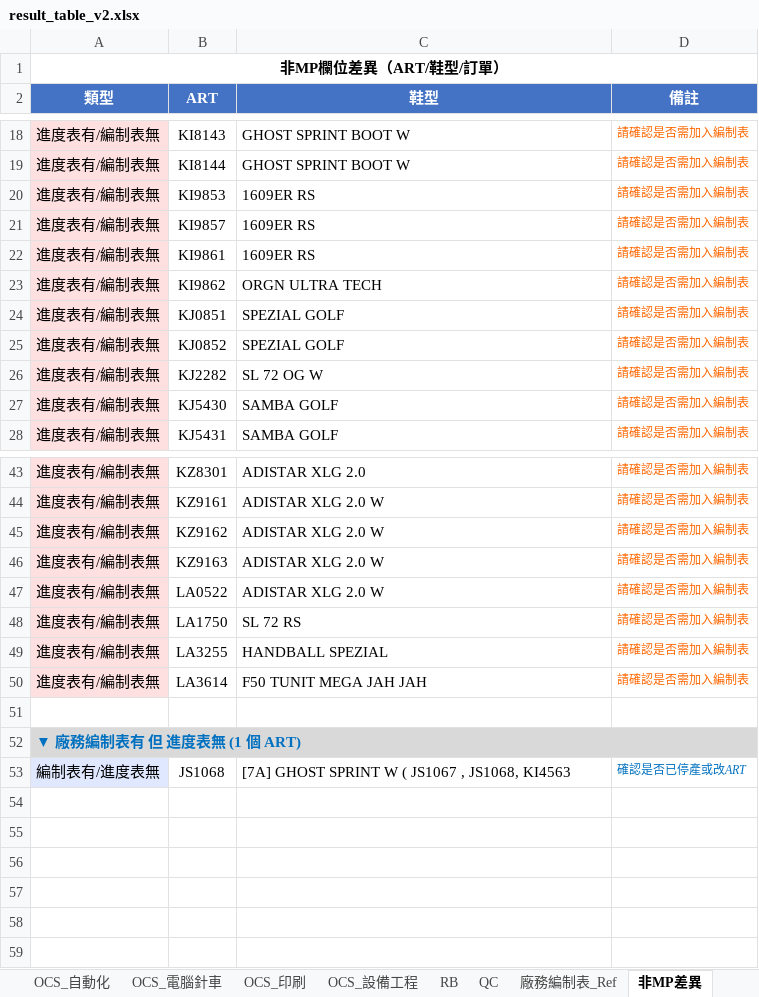
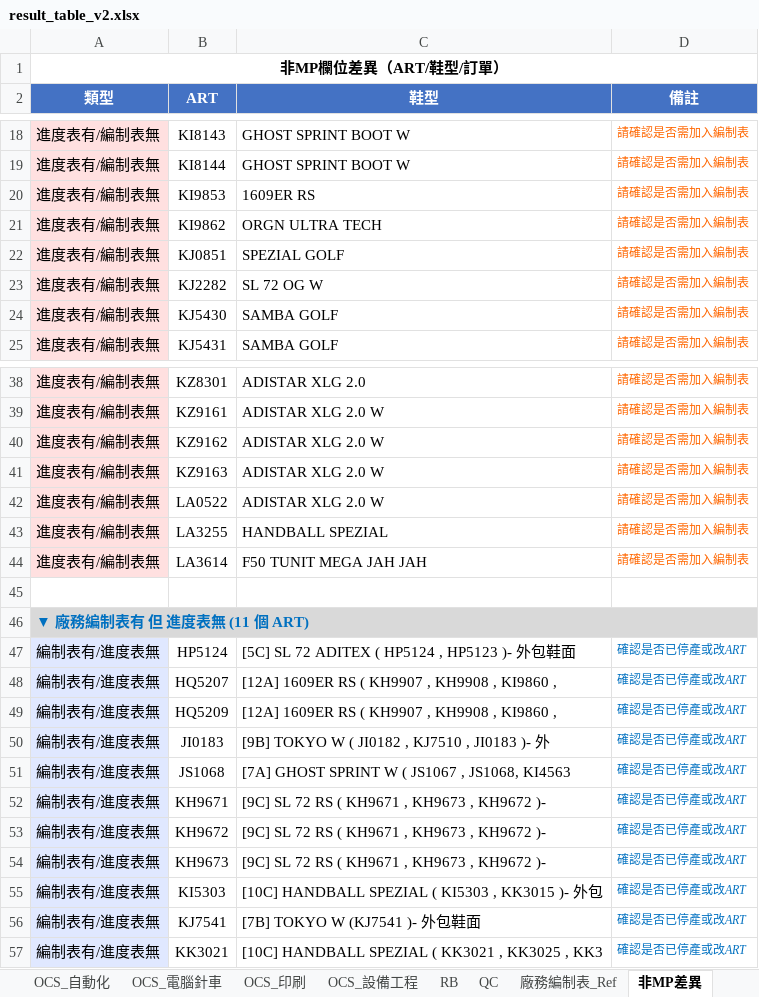
Before and after one commit to nethinetkimo01-afk/smartpn-atlas-core, an Excel workbook: flask_backend/test_output/result_table_v2.xlsx, sheet 非MP差異, drawn as a sheet; only a part is shown, gaps mark what is left out; values as stored, in another font and other column widths than the file's, no borders; removed rows and columns are numbered as before the commit, all else as after; the diff covers the shown part only; the diff names each change by its address in the sheet, - before the commit and + after, or states it on an @@ line.

```diff
--- a/flask_backend/test_output/result_table_v2.xlsx (sheet 非MP差異)
+++ b/flask_backend/test_output/result_table_v2.xlsx (sheet 非MP差異)
-row 21: 進度表有/編制表無 | KI9857 | 1609ER RS | 請確認是否需加入編制表
-row 22: 進度表有/編制表無 | KI9861 | 1609ER RS | 請確認是否需加入編制表
-row 25: 進度表有/編制表無 | KJ0852 | SPEZIAL GOLF | 請確認是否需加入編制表
-row 48: 進度表有/編制表無 | LA1750 | SL 72 RS | 請確認是否需加入編制表
-A46 (類型): ▼ 廠務編制表有 但 進度表無 (1 個 ART)
+A46 (類型): ▼ 廠務編制表有 但 進度表無 (11 個 ART)
+row 47: 編制表有/進度表無 | HP5124 | [5C] SL 72 ADITEX ( HP5124 , HP5123 )- 外包鞋面 | 確認是否已停產或改ART
+row 48: 編制表有/進度表無 | HQ5207 | [12A] 1609ER RS ( KH9907 , KH9908 , KI9860 , | 確認是否已停產或改ART
+row 49: 編制表有/進度表無 | HQ5209 | [12A] 1609ER RS ( KH9907 , KH9908 , KI9860 , | 確認是否已停產或改ART
+row 50: 編制表有/進度表無 | JI0183 | [9B] TOKYO W ( JI0182 , KJ7510 , JI0183 )- 外 | 確認是否已停產或改ART
+row 52: 編制表有/進度表無 | KH9671 | [9C] SL 72 RS ( KH9671 , KH9673 , KH9672 )- | 確認是否已停產或改ART
+row 53: 編制表有/進度表無 | KH9672 | [9C] SL 72 RS ( KH9671 , KH9673 , KH9672 )- | 確認是否已停產或改ART
+row 54: 編制表有/進度表無 | KH9673 | [9C] SL 72 RS ( KH9671 , KH9673 , KH9672 )- | 確認是否已停產或改ART
+row 55: 編制表有/進度表無 | KI5303 | [10C] HANDBALL SPEZIAL ( KI5303 , KK3015 )- 外包 | 確認是否已停產或改ART
+row 56: 編制表有/進度表無 | KJ7541 | [7B] TOKYO W (KJ7541 )- 外包鞋面 | 確認是否已停產或改ART
+row 57: 編制表有/進度表無 | KK3021 | [10C] HANDBALL SPEZIAL ( KK3021 , KK3025 , KK3 | 確認是否已停產或改ART
```
Also changed, not shown: 2 removed rows and 1 edited cell elsewhere in this sheet, sheet CSA, 4 other files.
